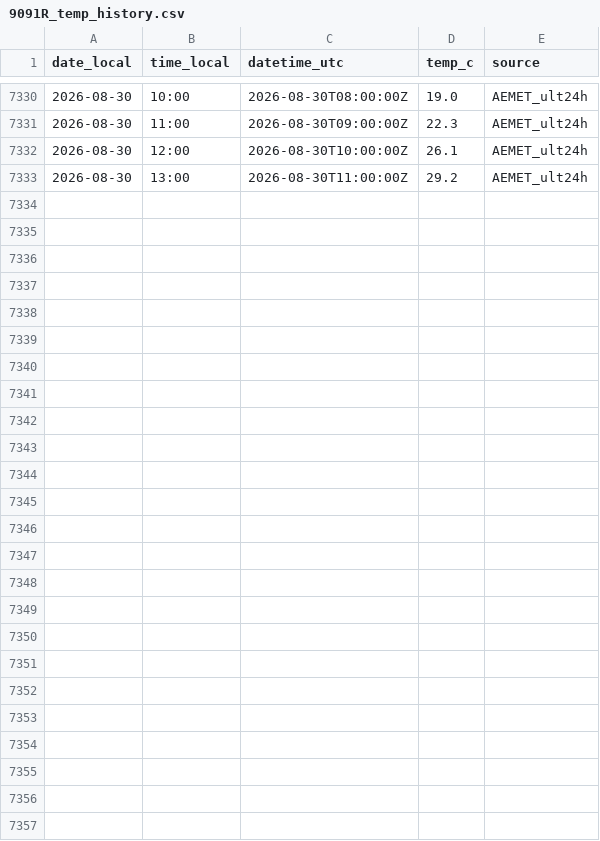
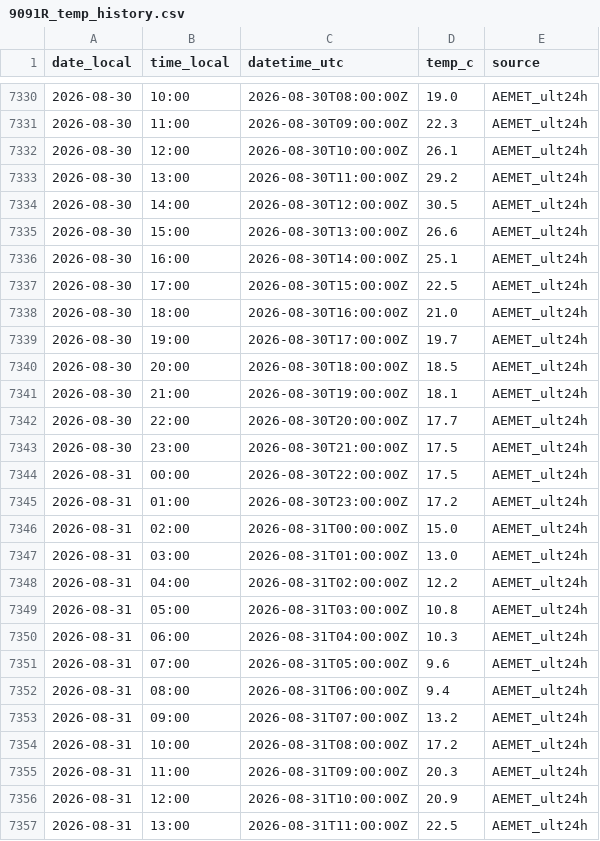
Before and after one commit to artcymap-ctrl/CALEFACCION, a CSV file: docs/data/9091R_temp_history.csv, drawn as a sheet; only a part is shown, gaps mark what is left out; the diff names each change by its address in the sheet, - before the commit and + after, or states it on an @@ line.

```diff
--- a/docs/data/9091R_temp_history.csv
+++ b/docs/data/9091R_temp_history.csv
+row 7334: 2026-08-30 | 14:00 | 2026-08-30T12:00:00Z | 30.5 | AEMET_ult24h
+row 7335: 2026-08-30 | 15:00 | 2026-08-30T13:00:00Z | 26.6 | AEMET_ult24h
+row 7336: 2026-08-30 | 16:00 | 2026-08-30T14:00:00Z | 25.1 | AEMET_ult24h
+row 7337: 2026-08-30 | 17:00 | 2026-08-30T15:00:00Z | 22.5 | AEMET_ult24h
+row 7338: 2026-08-30 | 18:00 | 2026-08-30T16:00:00Z | 21.0 | AEMET_ult24h
+row 7339: 2026-08-30 | 19:00 | 2026-08-30T17:00:00Z | 19.7 | AEMET_ult24h
+row 7340: 2026-08-30 | 20:00 | 2026-08-30T18:00:00Z | 18.5 | AEMET_ult24h
+row 7341: 2026-08-30 | 21:00 | 2026-08-30T19:00:00Z | 18.1 | AEMET_ult24h
+row 7342: 2026-08-30 | 22:00 | 2026-08-30T20:00:00Z | 17.7 | AEMET_ult24h
+row 7343: 2026-08-30 | 23:00 | 2026-08-30T21:00:00Z | 17.5 | AEMET_ult24h
+row 7344: 2026-08-31 | 00:00 | 2026-08-30T22:00:00Z | 17.5 | AEMET_ult24h
+row 7345: 2026-08-31 | 01:00 | 2026-08-30T23:00:00Z | 17.2 | AEMET_ult24h
+row 7346: 2026-08-31 | 02:00 | 2026-08-31T00:00:00Z | 15.0 | AEMET_ult24h
+row 7347: 2026-08-31 | 03:00 | 2026-08-31T01:00:00Z | 13.0 | AEMET_ult24h
+row 7348: 2026-08-31 | 04:00 | 2026-08-31T02:00:00Z | 12.2 | AEMET_ult24h
+row 7349: 2026-08-31 | 05:00 | 2026-08-31T03:00:00Z | 10.8 | AEMET_ult24h
+row 7350: 2026-08-31 | 06:00 | 2026-08-31T04:00:00Z | 10.3 | AEMET_ult24h
+row 7351: 2026-08-31 | 07:00 | 2026-08-31T05:00:00Z | 9.6 | AEMET_ult24h
+row 7352: 2026-08-31 | 08:00 | 2026-08-31T06:00:00Z | 9.4 | AEMET_ult24h
+row 7353: 2026-08-31 | 09:00 | 2026-08-31T07:00:00Z | 13.2 | AEMET_ult24h
+row 7354: 2026-08-31 | 10:00 | 2026-08-31T08:00:00Z | 17.2 | AEMET_ult24h
+row 7355: 2026-08-31 | 11:00 | 2026-08-31T09:00:00Z | 20.3 | AEMET_ult24h
+row 7356: 2026-08-31 | 12:00 | 2026-08-31T10:00:00Z | 20.9 | AEMET_ult24h
+row 7357: 2026-08-31 | 13:00 | 2026-08-31T11:00:00Z | 22.5 | AEMET_ult24h
```
Also changed, not shown: docs/data/9091R_temp_hourly.csv.
